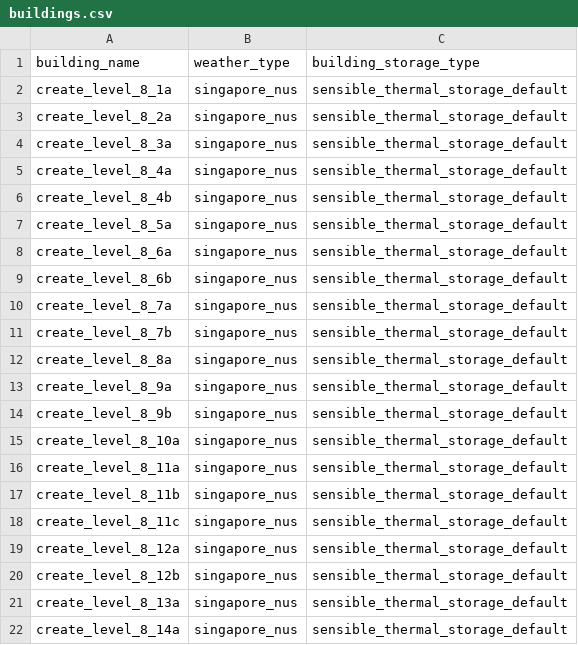
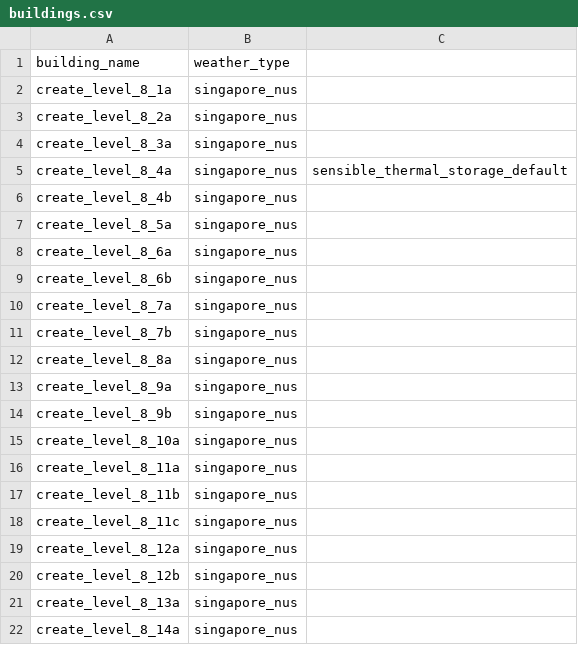
Before and after one commit to mesmo-dev/cobmo, a CSV file: data/buildings.csv, drawn as a sheet.

```diff
--- a/data/buildings.csv
+++ b/data/buildings.csv
@@ -1,22 +1,22 @@
-building_name,weather_type,building_storage_type
-create_level_8_1a,singapore_nus,sensible_thermal_storage_default
-create_level_8_2a,singapore_nus,sensible_thermal_storage_default
-create_level_8_3a,singapore_nus,sensible_thermal_storage_default
+building_name,weather_type,
+create_level_8_1a,singapore_nus,
+create_level_8_2a,singapore_nus,
+create_level_8_3a,singapore_nus,
 create_level_8_4a,singapore_nus,sensible_thermal_storage_default
-create_level_8_4b,singapore_nus,sensible_thermal_storage_default
-create_level_8_5a,singapore_nus,sensible_thermal_storage_default
-create_level_8_6a,singapore_nus,sensible_thermal_storage_default
-create_level_8_6b,singapore_nus,sensible_thermal_storage_default
-create_level_8_7a,singapore_nus,sensible_thermal_storage_default
-create_level_8_7b,singapore_nus,sensible_thermal_storage_default
-create_level_8_8a,singapore_nus,sensible_thermal_storage_default
-create_level_8_9a,singapore_nus,sensible_thermal_storage_default
-create_level_8_9b,singapore_nus,sensible_thermal_storage_default
-create_level_8_10a,singapore_nus,sensible_thermal_storage_default
-create_level_8_11a,singapore_nus,sensible_thermal_storage_default
-create_level_8_11b,singapore_nus,sensible_thermal_storage_default
-create_level_8_11c,singapore_nus,sensible_thermal_storage_default
-create_level_8_12a,singapore_nus,sensible_thermal_storage_default
-create_level_8_12b,singapore_nus,sensible_thermal_storage_default
-create_level_8_13a,singapore_nus,sensible_thermal_storage_default
-create_level_8_14a,singapore_nus,sensible_thermal_storage_default
+create_level_8_4b,singapore_nus,
+create_level_8_5a,singapore_nus,
+create_level_8_6a,singapore_nus,
+create_level_8_6b,singapore_nus,
+create_level_8_7a,singapore_nus,
+create_level_8_7b,singapore_nus,
+create_level_8_8a,singapore_nus,
+create_level_8_9a,singapore_nus,
+create_level_8_9b,singapore_nus,
+create_level_8_10a,singapore_nus,
+create_level_8_11a,singapore_nus,
+create_level_8_11b,singapore_nus,
+create_level_8_11c,singapore_nus,
+create_level_8_12a,singapore_nus,
+create_level_8_12b,singapore_nus,
+create_level_8_13a,singapore_nus,
+create_level_8_14a,singapore_nus,
```
Also changed, not shown: 3 other files.
